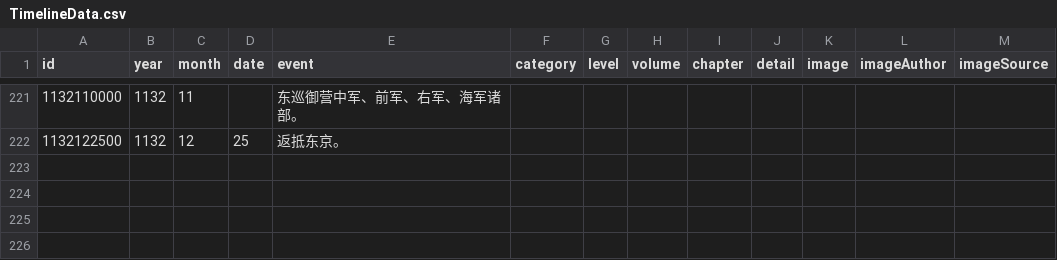
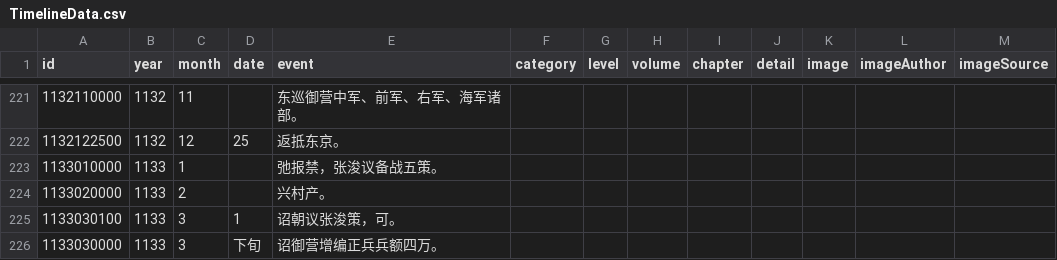
Before and after one commit to liudanpashui/shaosong-timeline, a CSV file: src/data/TimelineData.csv, drawn as a sheet; only a part is shown, gaps mark what is left out.

```diff
--- a/src/data/TimelineData.csv
+++ b/src/data/TimelineData.csv
@@ -222 +222,5 @@ id	year	month	date	event	category	level	volume	chapter	detail	image	imageAuthor
 1132122500	1132	12	25	返抵东京。								
+1133010000	1133	1		弛报禁，张浚议备战五策。								
+1133020000	1133	2		兴村产。								
+1133030100	1133	3	1	诏朝议张浚策，可。								
+1133030000	1133	3	下旬	诏御营增编正兵兵额四万。								
```
Also changed, not shown: 4 other files.
